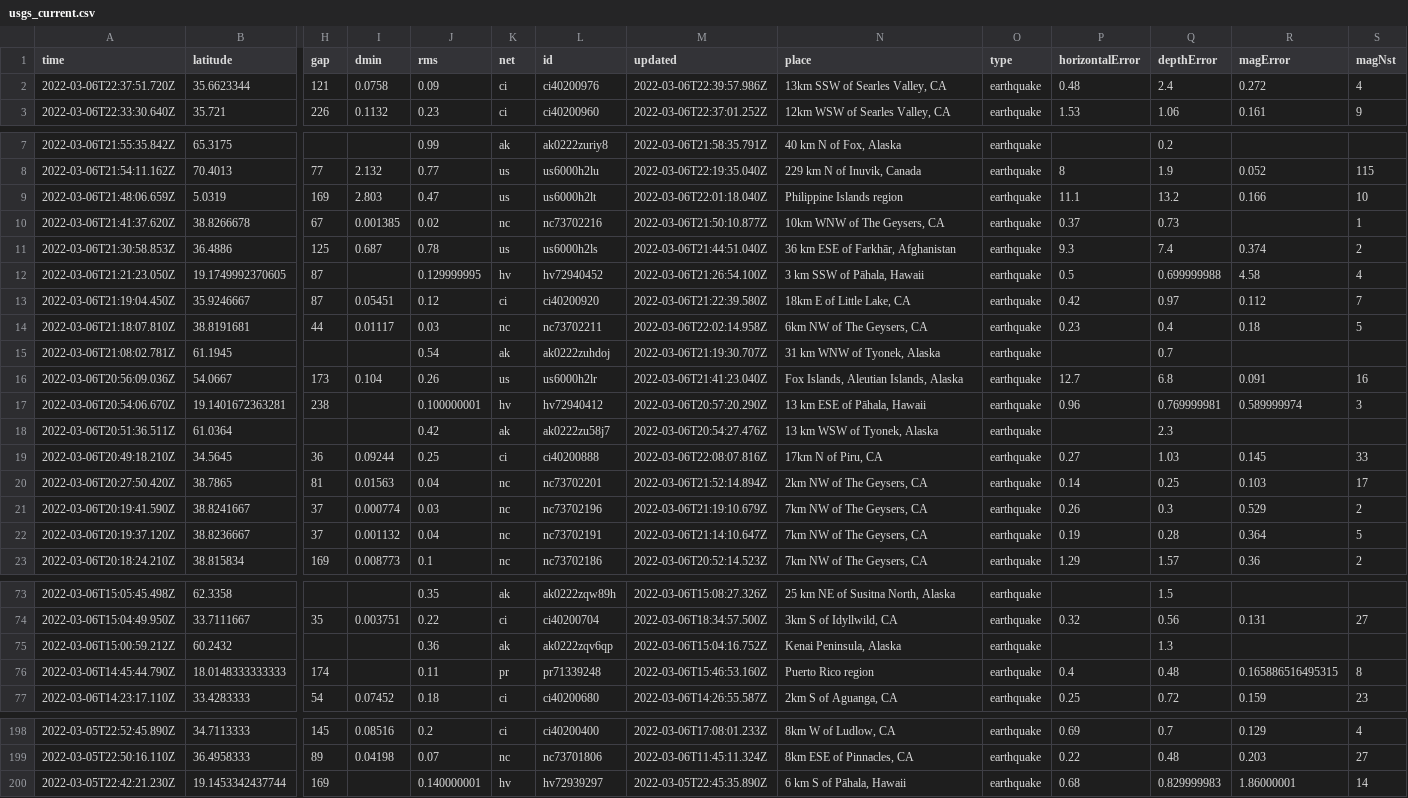
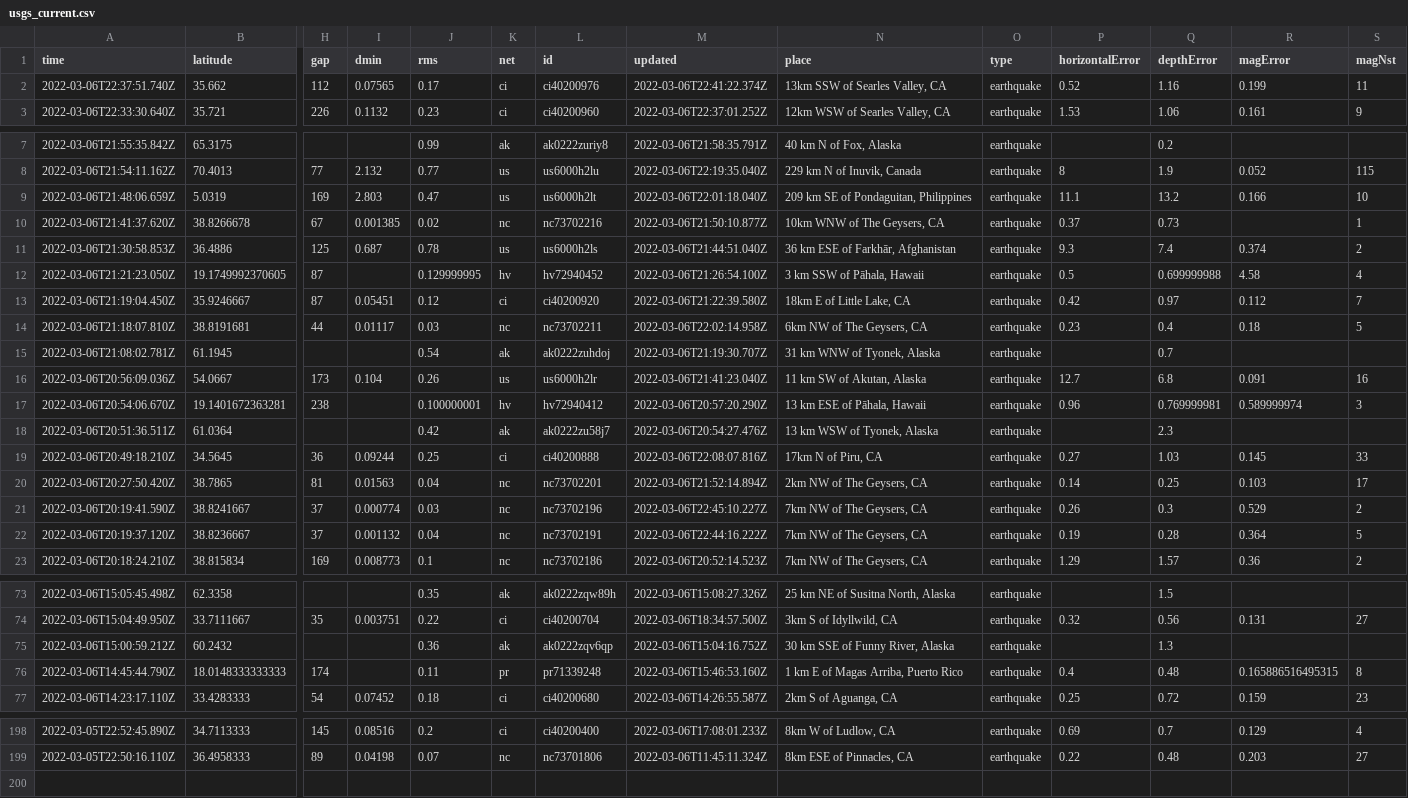
Before and after one commit to johnstont05/nicar22-github-actions, a CSV file: usgs_current.csv, drawn as a sheet; only a part is shown, gaps mark what is left out; removed rows and columns are numbered as before the commit, all else as after; rows hold the shown columns only; the diff covers the shown part only; the diff names each change by its address in the sheet, - before the commit and + after, or states it on an @@ line.

```diff
--- a/usgs_current.csv
+++ b/usgs_current.csv
-row 2: 2022-03-06T22:37:51.720Z | 35.6623344 | 121 | 0.0758 | 0.09 | ci | ci40200976 | 2022-03-06T22:39:57.986Z | 13km SSW of Searles Valley, CA | earthquake | 0.48 | 2.4 | 0.272 | 4
+row 2: 2022-03-06T22:37:51.740Z | 35.662 | 112 | 0.07565 | 0.17 | ci | ci40200976 | 2022-03-06T22:41:22.374Z | 13km SSW of Searles Valley, CA | earthquake | 0.52 | 1.16 | 0.199 | 11
-N9 (place): Philippine Islands region
+N9 (place): 209 km SE of Pondaguitan, Philippines
-N16 (place): Fox Islands, Aleutian Islands, Alaska
+N16 (place): 11 km SW of Akutan, Alaska
-M21 (updated): 2022-03-06T21:19:10.679Z
+M21 (updated): 2022-03-06T22:45:10.227Z
-M22 (updated): 2022-03-06T21:14:10.647Z
+M22 (updated): 2022-03-06T22:44:16.222Z
-N75 (place): Kenai Peninsula, Alaska
+N75 (place): 30 km SSE of Funny River, Alaska
-N76 (place): Puerto Rico region
+N76 (place): 1 km E of Magas Arriba, Puerto Rico
-row 200: 2022-03-05T22:42:21.230Z | 19.1453342437744 | 169 |  | 0.140000001 | hv | hv72939297 | 2022-03-05T22:45:35.890Z | 6 km S of Pāhala, Hawaii | earthquake | 0.68 | 0.829999983 | 1.86000001 | 14
```
Also changed, not shown: 3 edited cells elsewhere in this file.
